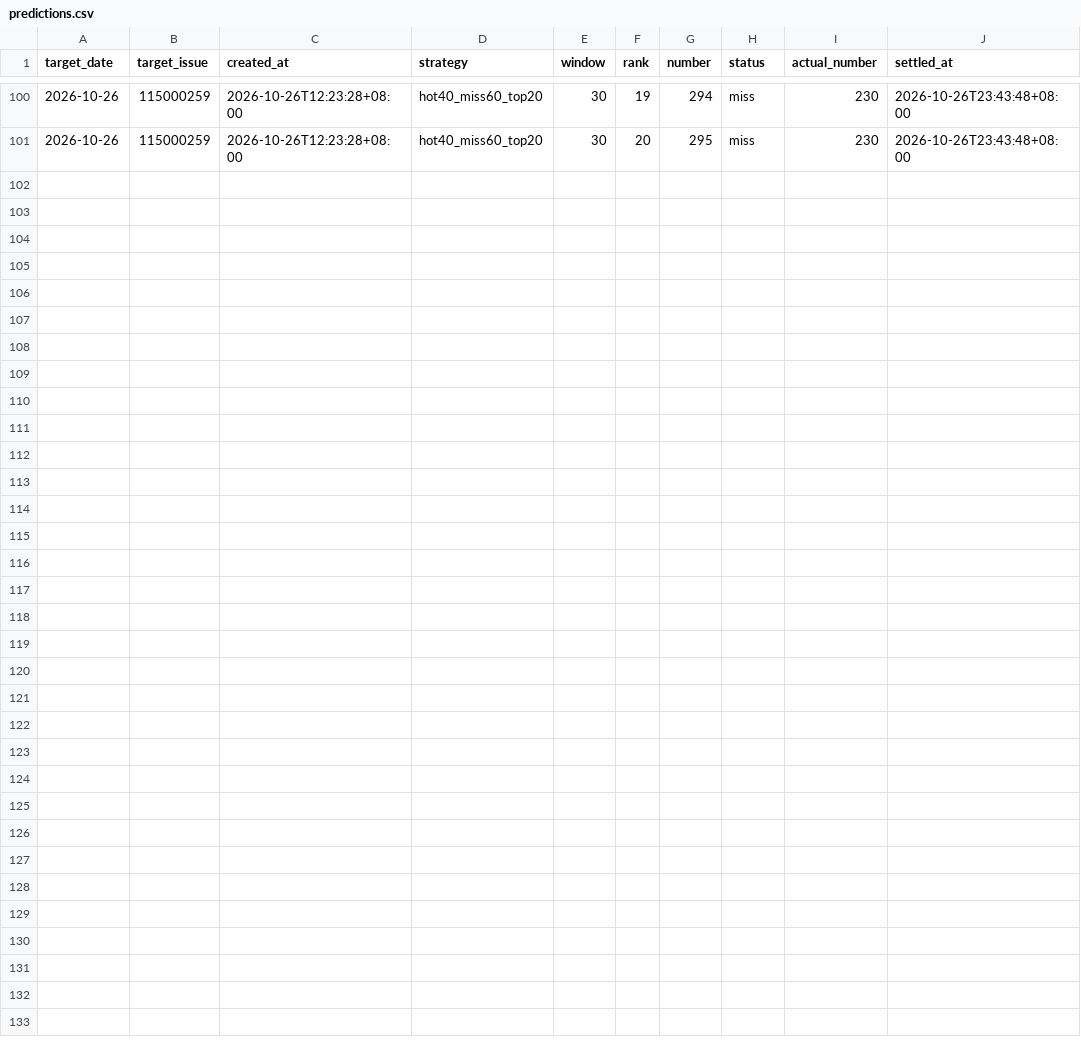
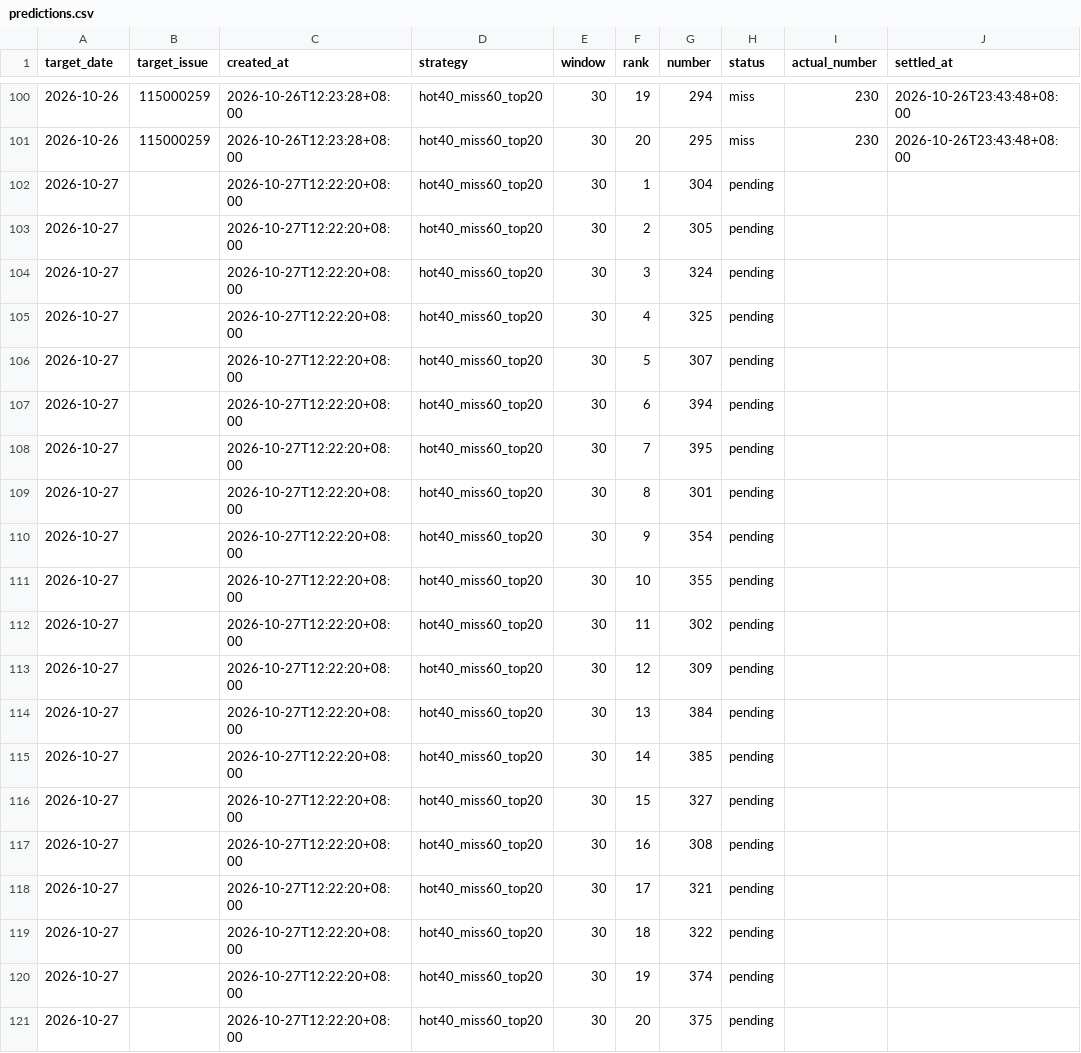
Before and after one commit to tjtptzdjms-hash/ThreeStar-AI, a CSV file: predictions.csv, drawn as a sheet; only a part is shown, gaps mark what is left out; the diff names each change by its address in the sheet, - before the commit and + after, or states it on an @@ line.

```diff
--- a/predictions.csv
+++ b/predictions.csv
+row 102: 2026-10-27 |  | 2026-10-27T12:22:20+08:00 | hot40_miss60_top20 | 30 | 1 | 304 | pending
+row 103: 2026-10-27 |  | 2026-10-27T12:22:20+08:00 | hot40_miss60_top20 | 30 | 2 | 305 | pending
+row 104: 2026-10-27 |  | 2026-10-27T12:22:20+08:00 | hot40_miss60_top20 | 30 | 3 | 324 | pending
+row 105: 2026-10-27 |  | 2026-10-27T12:22:20+08:00 | hot40_miss60_top20 | 30 | 4 | 325 | pending
+row 106: 2026-10-27 |  | 2026-10-27T12:22:20+08:00 | hot40_miss60_top20 | 30 | 5 | 307 | pending
+row 107: 2026-10-27 |  | 2026-10-27T12:22:20+08:00 | hot40_miss60_top20 | 30 | 6 | 394 | pending
+row 108: 2026-10-27 |  | 2026-10-27T12:22:20+08:00 | hot40_miss60_top20 | 30 | 7 | 395 | pending
+row 109: 2026-10-27 |  | 2026-10-27T12:22:20+08:00 | hot40_miss60_top20 | 30 | 8 | 301 | pending
+row 110: 2026-10-27 |  | 2026-10-27T12:22:20+08:00 | hot40_miss60_top20 | 30 | 9 | 354 | pending
+row 111: 2026-10-27 |  | 2026-10-27T12:22:20+08:00 | hot40_miss60_top20 | 30 | 10 | 355 | pending
+row 112: 2026-10-27 |  | 2026-10-27T12:22:20+08:00 | hot40_miss60_top20 | 30 | 11 | 302 | pending
+row 113: 2026-10-27 |  | 2026-10-27T12:22:20+08:00 | hot40_miss60_top20 | 30 | 12 | 309 | pending
+row 114: 2026-10-27 |  | 2026-10-27T12:22:20+08:00 | hot40_miss60_top20 | 30 | 13 | 384 | pending
+row 115: 2026-10-27 |  | 2026-10-27T12:22:20+08:00 | hot40_miss60_top20 | 30 | 14 | 385 | pending
+row 116: 2026-10-27 |  | 2026-10-27T12:22:20+08:00 | hot40_miss60_top20 | 30 | 15 | 327 | pending
+row 117: 2026-10-27 |  | 2026-10-27T12:22:20+08:00 | hot40_miss60_top20 | 30 | 16 | 308 | pending
+row 118: 2026-10-27 |  | 2026-10-27T12:22:20+08:00 | hot40_miss60_top20 | 30 | 17 | 321 | pending
+row 119: 2026-10-27 |  | 2026-10-27T12:22:20+08:00 | hot40_miss60_top20 | 30 | 18 | 322 | pending
+row 120: 2026-10-27 |  | 2026-10-27T12:22:20+08:00 | hot40_miss60_top20 | 30 | 19 | 374 | pending
+row 121: 2026-10-27 |  | 2026-10-27T12:22:20+08:00 | hot40_miss60_top20 | 30 | 20 | 375 | pending
```
